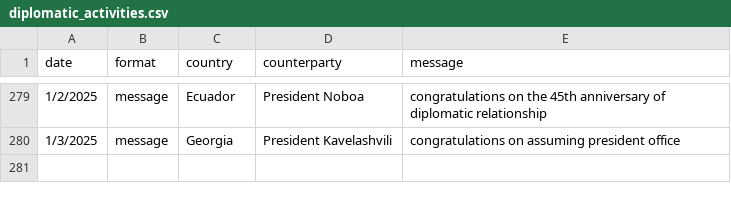
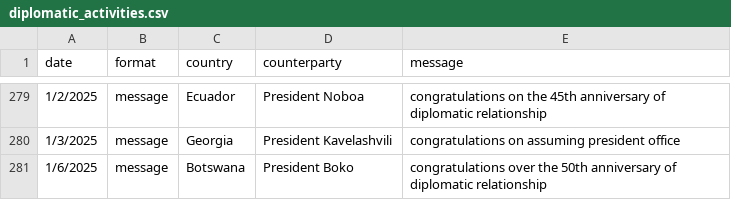
Before and after one commit to boshishuoshuo/boshishuoshuo.github.io, a CSV file: _data/diplomatic_activities.csv, drawn as a sheet; only a part is shown, gaps mark what is left out; the diff names each change by its address in the sheet, - before the commit and + after, or states it on an @@ line.

Commit message:
Update diplomatic activities 2025/1/6

```diff
--- a/_data/diplomatic_activities.csv
+++ b/_data/diplomatic_activities.csv
+row 281: 1/6/2025 | message | Botswana | President Boko | congratulations over the 50th anniversary of diplomatic relationship
```
